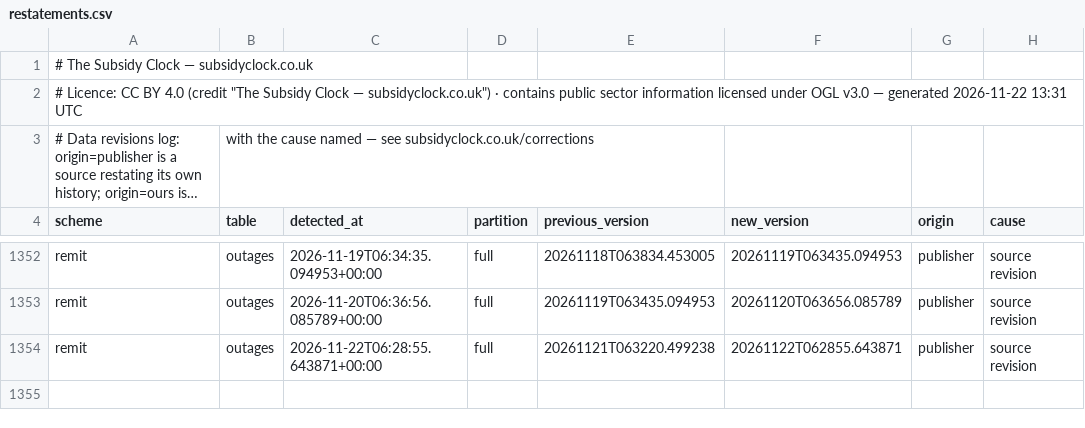
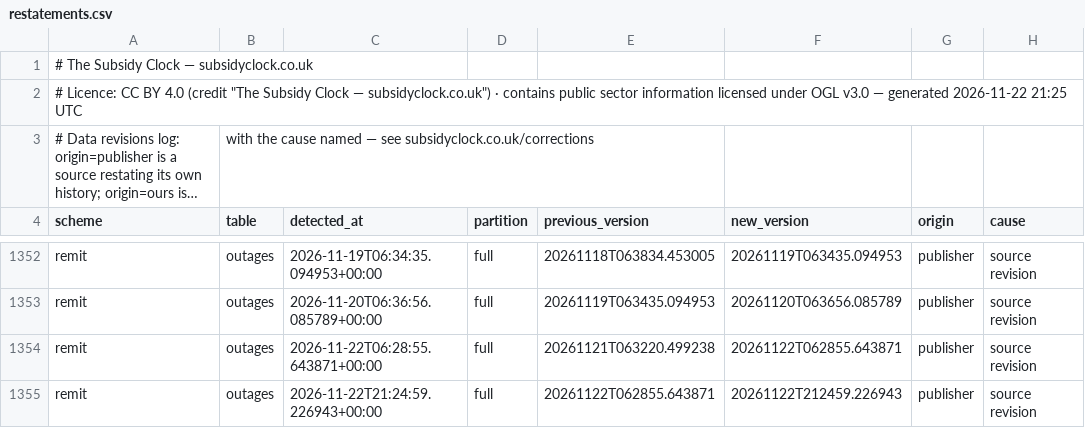
Before and after one commit to richardjlyon/subsidy-clock, a CSV file: site/data/restatements.csv, drawn as a sheet; only a part is shown, gaps mark what is left out; long unchanged cells end in …; the diff names each change by its address in the sheet, - before the commit and + after, or states it on an @@ line.

```diff
--- a/site/data/restatements.csv
+++ b/site/data/restatements.csv
-A2 (scheme): …generated 2026-11-22 13:31 UTC
+A2 (scheme): …generated 2026-11-22 21:25 UTC
+row 1355: remit | outages | 2026-11-22T21:24:59.226943+00:00 | full | 20261122T062855.643871 | 20261122T212459.226943 | publisher | source revision
```
Also changed, not shown: site/data/bsuos.csv, site/data/changelog.csv, 43 other files.
